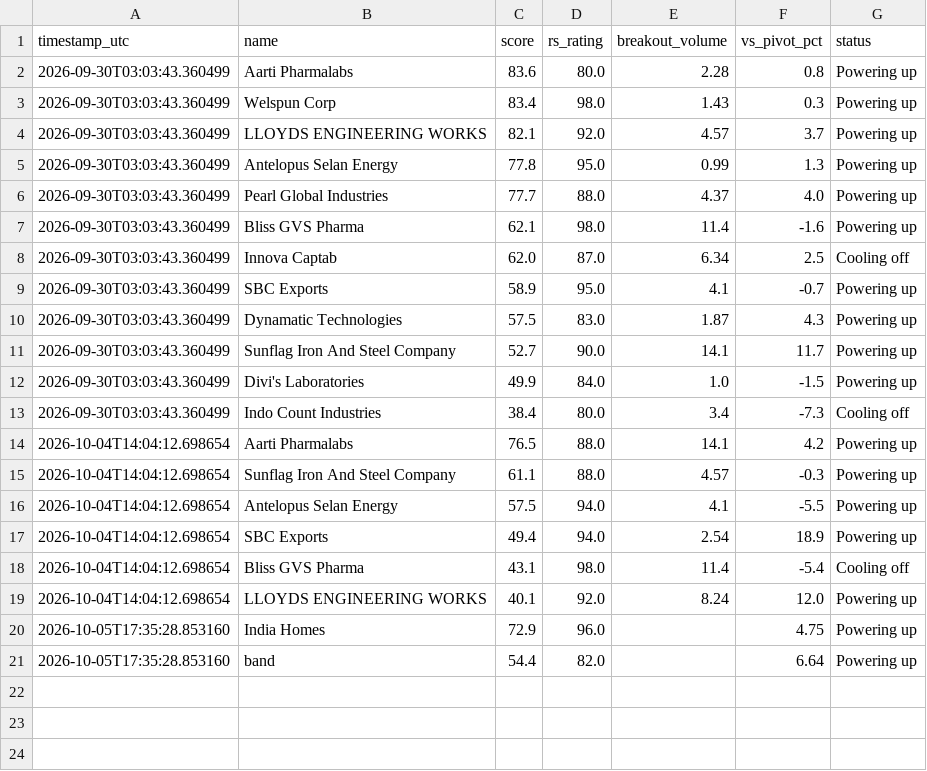
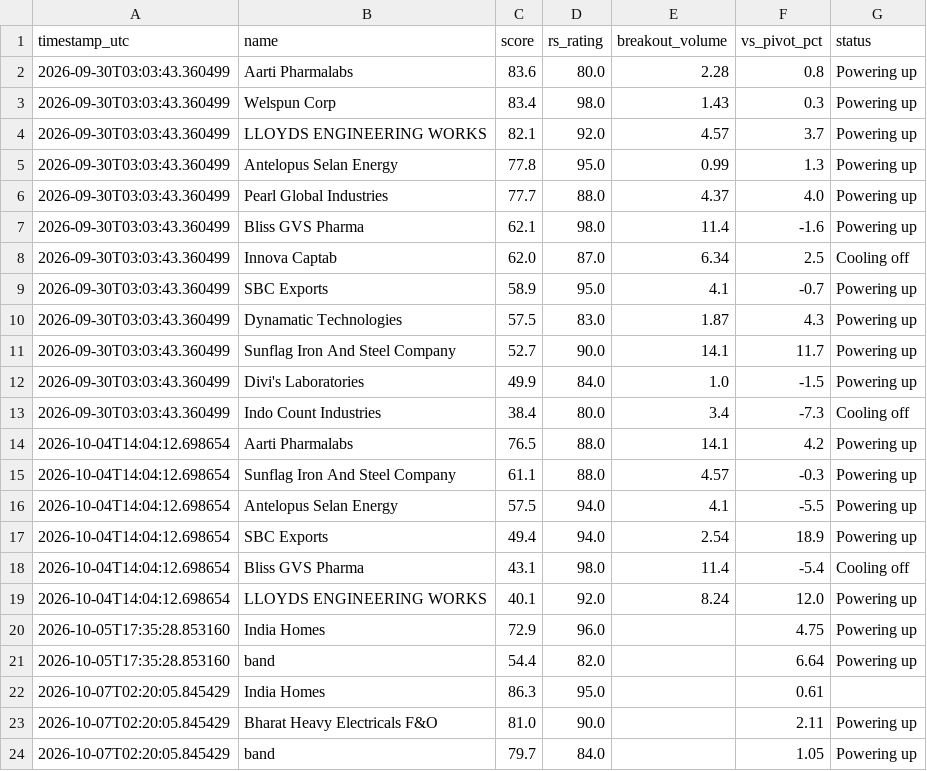
Before and after one commit to G1BS/banana-breakouts-scanner, a CSV file: data/history.csv, drawn as a sheet; the diff names each change by its address in the sheet, - before the commit and + after, or states it on an @@ line.

```diff
--- a/data/history.csv
+++ b/data/history.csv
+row 22: 2026-10-07T02:20:05.845429 | India Homes | 86.3 | 95.0 |  | 0.61
+row 23: 2026-10-07T02:20:05.845429 | Bharat Heavy Electricals F&O | 81.0 | 90.0 |  | 2.11 | Powering up
+row 24: 2026-10-07T02:20:05.845429 | band | 79.7 | 84.0 |  | 1.05 | Powering up
```
